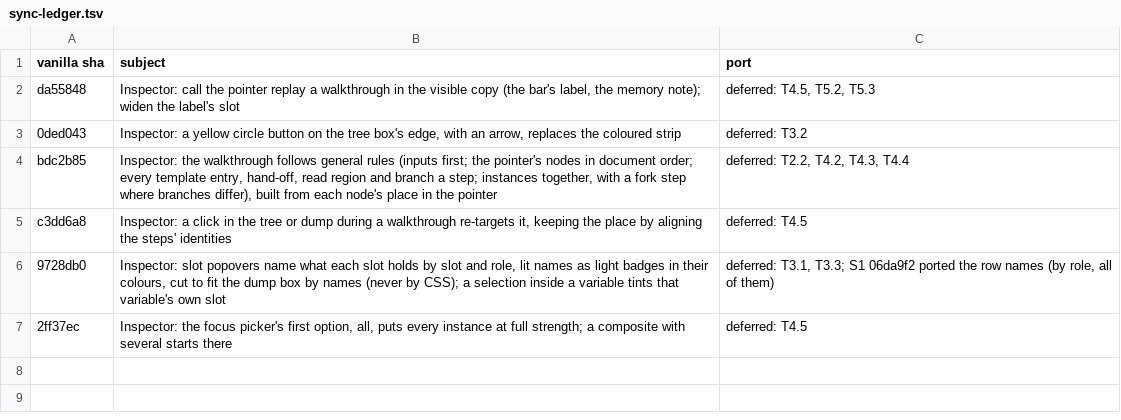
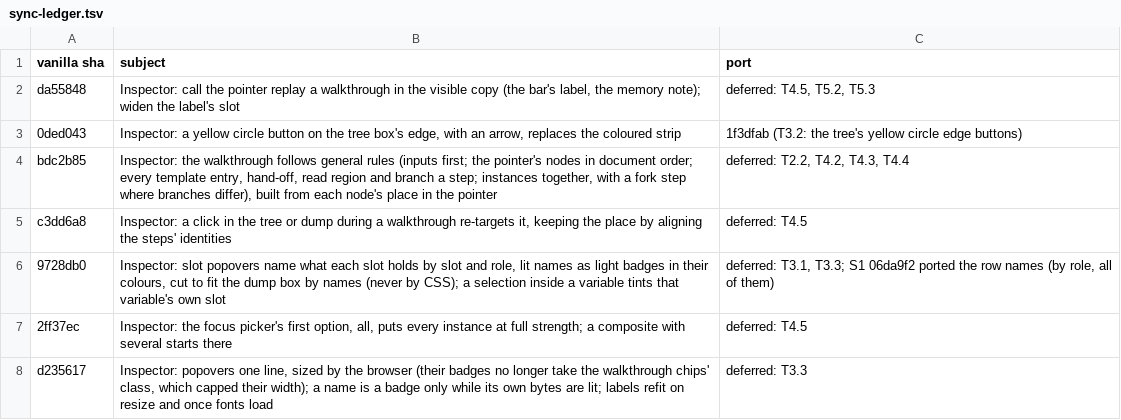
Before and after one commit to ethdebug/argot-post-2026-10, a TSV file: inspector-app/sync-ledger.tsv, drawn as a sheet.

Commit message:
inspector-app: sync to vanilla d235617 (its popovers: T3.3); 0ded043 ported

```diff
--- a/inspector-app/sync-ledger.tsv
+++ b/inspector-app/sync-ledger.tsv
@@ -2,3 +2,3 @@ vanilla sha	subject	port
 da55848	Inspector: call the pointer replay a walkthrough in the visible copy (the bar's label, the memory note); widen the label's slot	deferred: T4.5, T5.2, T5.3
-0ded043	Inspector: a yellow circle button on the tree box's edge, with an arrow, replaces the coloured strip	deferred: T3.2
+0ded043	Inspector: a yellow circle button on the tree box's edge, with an arrow, replaces the coloured strip	1f3dfab (T3.2: the tree's yellow circle edge buttons)
 bdc2b85	Inspector: the walkthrough follows general rules (inputs first; the pointer's nodes in document order; every template entry, hand-off, read region and branch a step; instances together, with a fork step where branches differ), built from each node's place in the pointer	deferred: T2.2, T4.2, T4.3, T4.4
@@ -7 +7,2 @@ c3dd6a8	Inspector: a click in the tree or dump during a walkthrough re-targets i
 2ff37ec	Inspector: the focus picker's first option, all, puts every instance at full strength; a composite with several starts there	deferred: T4.5
+d235617	Inspector: popovers one line, sized by the browser (their badges no longer take the walkthrough chips' class, which capped their width); a name is a badge only while its own bytes are lit; labels refit on resize and once fonts load	deferred: T3.3
```
Also changed, not shown: 2 other files.
